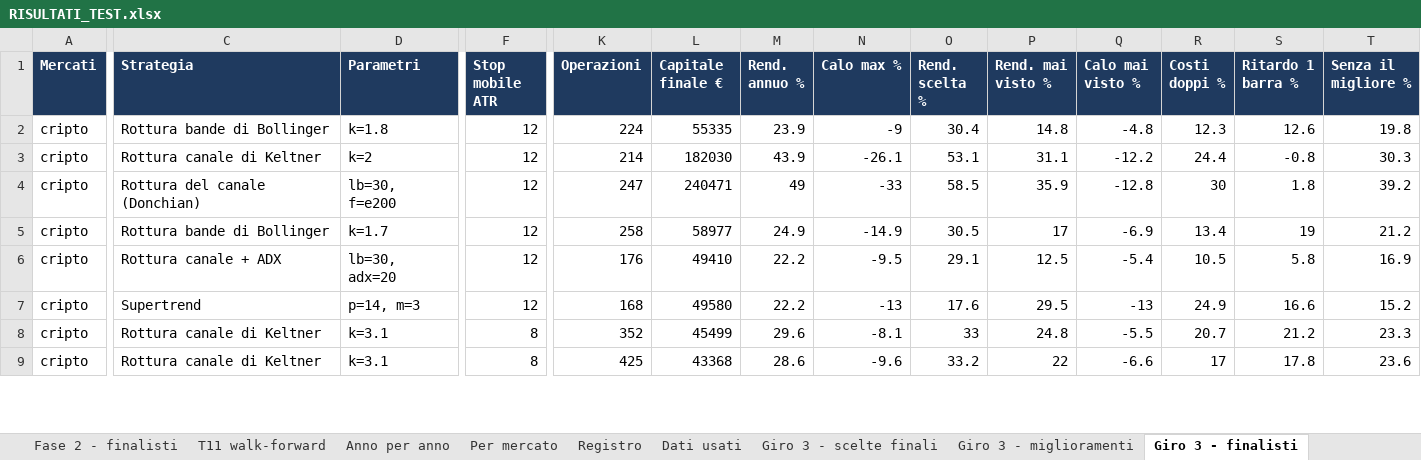
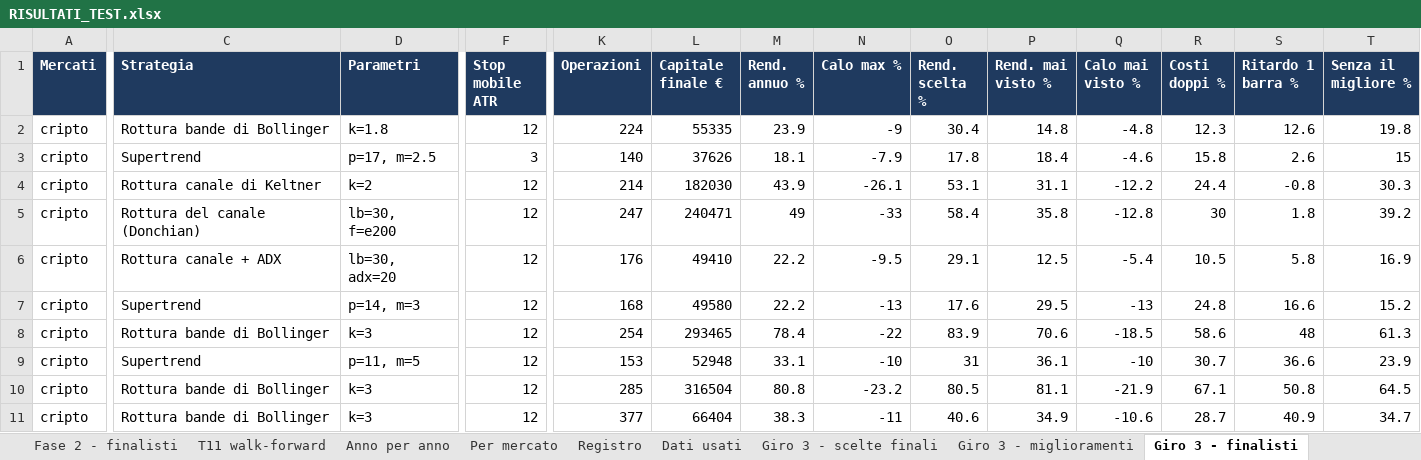
Before and after one commit to mhadhbimedwork-crypto/sentinella-mercati, an Excel workbook: risultati/RISULTATI_TEST.xlsx, sheet Giro 3 - finalisti, drawn as a sheet; only a part is shown, gaps mark what is left out; values as stored, in another font and other column widths than the file's, no borders; removed rows and columns are numbered as before the commit, all else as after; rows hold the shown columns only; the diff covers the shown part only; the diff names each change by its address in the sheet, - before the commit and + after, or states it on an @@ line.

```diff
--- a/risultati/RISULTATI_TEST.xlsx (sheet Giro 3 - finalisti)
+++ b/risultati/RISULTATI_TEST.xlsx (sheet Giro 3 - finalisti)
+row 3: cripto | Supertrend | p=17, m=2.5 | 3 | 140 | 37626 | 18.1 | -7.9 | 17.8 | 18.4 | -4.6 | 15.8 | 2.6 | 15
-O5 (Rend. scelta %): 58.5
+O5 (Rend. scelta %): 58.4
-P5 (Rend. mai visto %): 35.9
+P5 (Rend. mai visto %): 35.8
-row 5: cripto | Rottura bande di Bollinger | k=1.7 | 12 | 258 | 58977 | 24.9 | -14.9 | 30.5 | 17 | -6.9 | 13.4 | 19 | 21.2
-R7 (Costi doppi %): 24.9
+R7 (Costi doppi %): 24.8
+row 8: cripto | Rottura bande di Bollinger | k=3 | 12 | 254 | 293465 | 78.4 | -22 | 83.9 | 70.6 | -18.5 | 58.6 | 48 | 61.3
+row 9: cripto | Supertrend | p=11, m=5 | 12 | 153 | 52948 | 33.1 | -10 | 31 | 36.1 | -10 | 30.7 | 36.6 | 23.9
-C10:C11 (Strategia): Rottura canale di Keltner
+C10:C11 (Strategia): Rottura bande di Bollinger
-D10:D11 (Parametri): k=3.1
+D10:D11 (Parametri): k=3
-F10:F11 (Stop mobile ATR): 8
+F10:F11 (Stop mobile ATR): 12
-K10 (Operazioni): 352
+K10 (Operazioni): 285
-L10 (Capitale finale €): 45499
+L10 (Capitale finale €): 316504
-M10 (Rend. annuo %): 29.6
+M10 (Rend. annuo %): 80.8
-N10 (Calo max %): -8.1
+N10 (Calo max %): -23.2
-O10 (Rend. scelta %): 33
+O10 (Rend. scelta %): 80.5
-P10 (Rend. mai visto %): 24.8
+P10 (Rend. mai visto %): 81.1
-Q10 (Calo mai visto %): -5.5
+Q10 (Calo mai visto %): -21.9
-R10 (Costi doppi %): 20.7
+R10 (Costi doppi %): 67.1
-S10 (Ritardo 1 barra %): 21.2
+S10 (Ritardo 1 barra %): 50.8
-T10 (Senza il migliore %): 23.3
+T10 (Senza il migliore %): 64.5
-K11 (Operazioni): 425
+K11 (Operazioni): 377
-L11 (Capitale finale €): 43368
+L11 (Capitale finale €): 66404
-M11 (Rend. annuo %): 28.6
+M11 (Rend. annuo %): 38.3
-N11 (Calo max %): -9.6
+N11 (Calo max %): -11
-O11 (Rend. scelta %): 33.2
+O11 (Rend. scelta %): 40.6
-P11 (Rend. mai visto %): 22
+P11 (Rend. mai visto %): 34.9
-Q11 (Calo mai visto %): -6.6
+Q11 (Calo mai visto %): -10.6
-R11 (Costi doppi %): 17
+R11 (Costi doppi %): 28.7
-S11 (Ritardo 1 barra %): 17.8
+S11 (Ritardo 1 barra %): 40.9
-T11 (Senza il migliore %): 23.6
+T11 (Senza il migliore %): 34.7
```
Also changed, not shown: 6 added rows, 8 removed rows and 47 edited cells elsewhere in this sheet, sheet Fase 2 - finalisti, sheet Portafoglio unito, sheet Mappa liquidazioni, sheet Giro 3 - miglioramenti, sheet Giro 3 - scelte finali, sheet T11 walk-forward, 6 more sheets, 7 other files.
